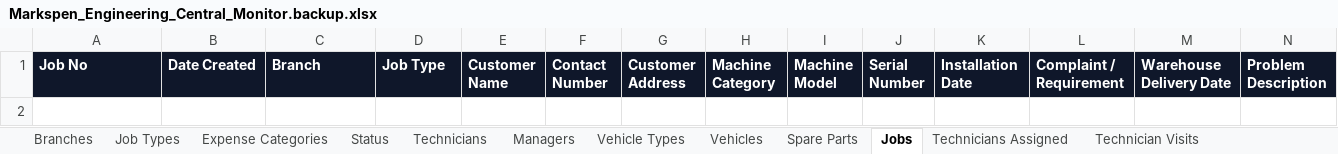
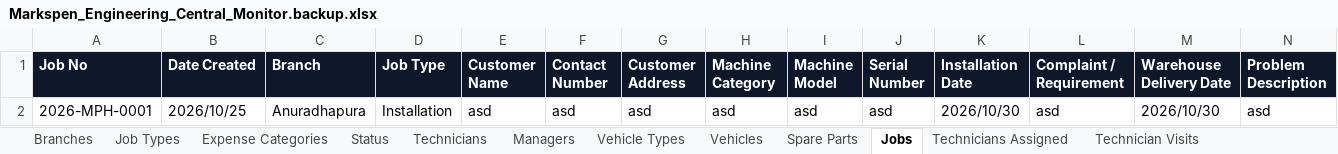
Before and after one commit to Chamathfernando/markspen-engineering-central-monitor, an Excel workbook: data/Markspen_Engineering_Central_Monitor.backup.xlsx, sheet Jobs, drawn as a sheet; only a part is shown; values as stored, in another font and other column widths than the file's, no borders; rows hold the shown columns only; the diff names each change by its address in the sheet, - before the commit and + after, or states it on an @@ line.

```diff
--- a/data/Markspen_Engineering_Central_Monitor.backup.xlsx (sheet Jobs)
+++ b/data/Markspen_Engineering_Central_Monitor.backup.xlsx (sheet Jobs)
+row 2: 2026-MPH-0001 | 2026/10/25 | Anuradhapura | Installation | asd | asd | asd | asd | asd | asd | 2026/10/30 | asd | 2026/10/30 | asd
```
Also changed, not shown: data/Markspen_Engineering_Central_Monitor.xlsx.
